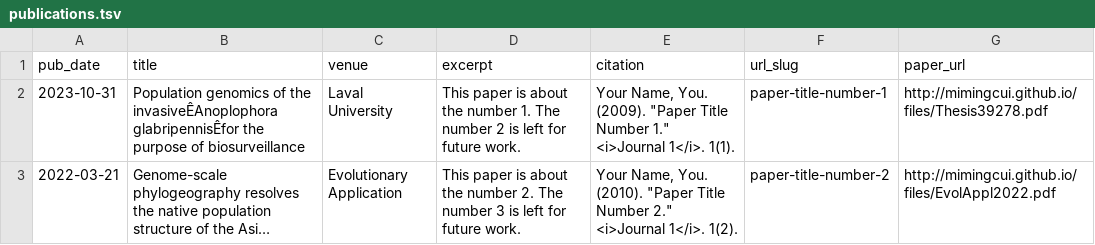
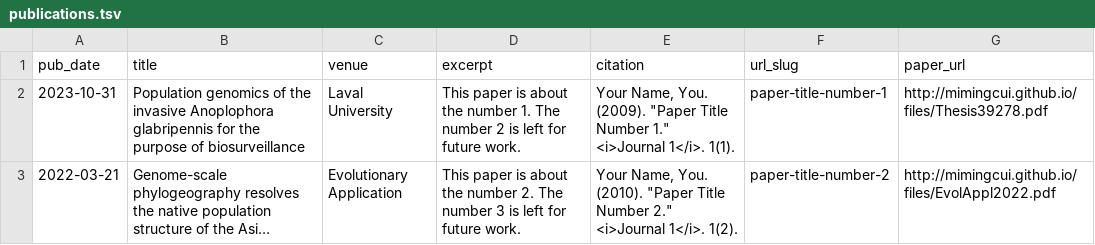
Before and after one commit to mimingcui/mimingcui.github.io, a TSV file: markdown_generator/publications.tsv, drawn as a sheet; long unchanged cells end in …; the diff names each change by its address in the sheet, - before the commit and + after, or states it on an @@ line.

```diff
--- a/markdown_generator/publications.tsv
+++ b/markdown_generator/publications.tsv
-B2 (title): …of the invasiveÊAnoplophora glabripennisÊfor the purpose…
+B2 (title): …of the invasive Anoplophora glabripennis for the purpose…
```
Also changed, not shown: 2 other files.
